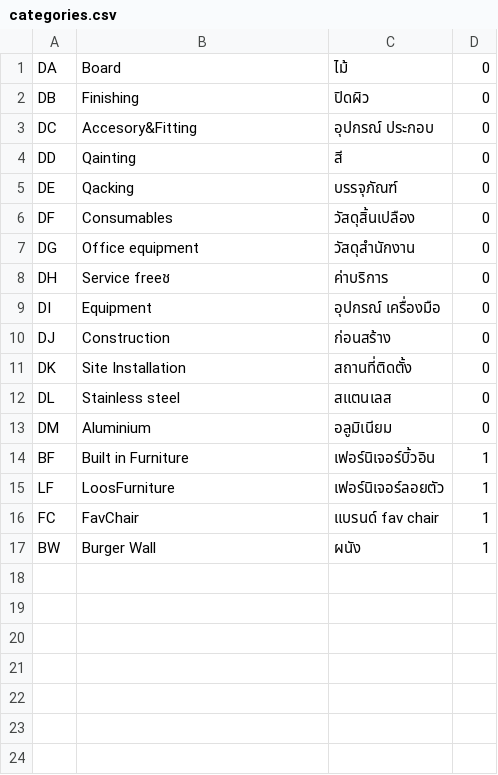
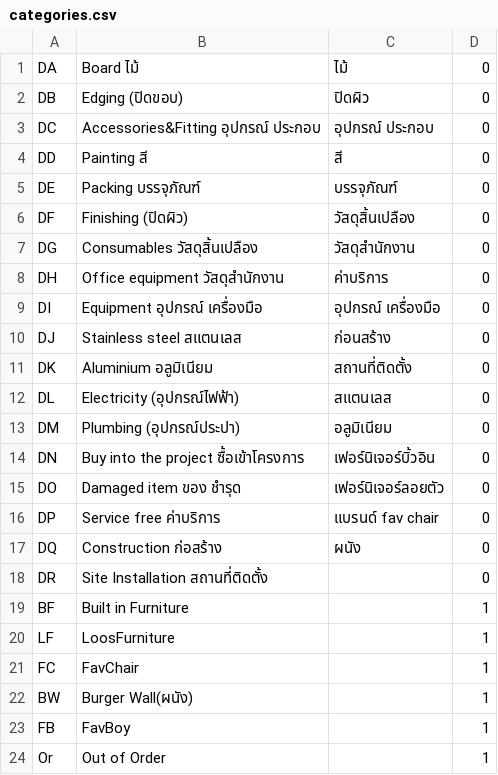
Before and after one commit to rnut/daijai, a CSV file: migrate/categories.csv, drawn as a sheet.

```diff
--- a/migrate/categories.csv
+++ b/migrate/categories.csv
@@ -1,17 +1,24 @@
-DA,Board,ไม้,0
-DB,Finishing,ปิดผิว,0
-DC,Accesory&Fitting,อุปกรณ์ ประกอบ,0
-DD,Qainting,สี,0
-DE,Qacking,บรรจุภัณฑ์,0
-DF,Consumables,วัสดุสิ้นเปลือง,0
-DG,Office equipment,วัสดุสำนักงาน,0
-DH,Service freeช,ค่าบริการ,0
-DI,Equipment,อุปกรณ์ เครื่องมือ,0
-DJ,Construction,ก่อนสร้าง,0
-DK,Site Installation,สถานที่ติดตั้ง,0
-DL,Stainless steel,สแตนเลส,0
-DM,Aluminium,อลูมิเนียม,0
-BF,Built in Furniture,เฟอร์นิเจอร์บิ้วอิน,1
-LF,LoosFurniture,เฟอร์นิเจอร์ลอยตัว,1
-FC,FavChair,แบรนด์ fav chair,1
-BW,Burger Wall,ผนัง,1
+DA,Board ไม้,ไม้,0
+DB,Edging (ปิดขอบ),ปิดผิว,0
+DC,Accessories&Fitting อุปกรณ์ ประกอบ,อุปกรณ์ ประกอบ,0
+DD,Painting สี,สี,0
+DE,Packing บรรจุภัณฑ์,บรรจุภัณฑ์,0
+DF,Finishing (ปิดผิว),วัสดุสิ้นเปลือง,0
+DG,Consumables วัสดุสิ้นเปลือง,วัสดุสำนักงาน,0
+DH,Office equipment วัสดุสำนักงาน,ค่าบริการ,0
+DI,Equipment อุปกรณ์ เครื่องมือ,อุปกรณ์ เครื่องมือ,0
+DJ,Stainless steel สแตนเลส,ก่อนสร้าง,0
+DK,Aluminium อลูมิเนียม,สถานที่ติดตั้ง,0
+DL,Electricity (อุปกรณ์ไฟฟ้า),สแตนเลส,0
+DM,Plumbing (อุปกรณ์ประปา),อลูมิเนียม,0
+DN,Buy into the project ซื้อเข้าโครงการ,เฟอร์นิเจอร์บิ้วอิน,0
+DO,Damaged item ของ ชำรุด,เฟอร์นิเจอร์ลอยตัว,0
+DP,Service free ค่าบริการ,แบรนด์ fav chair,0
+DQ,Construction ก่อสร้าง,ผนัง,0
+DR,Site Installation สถานที่ติดตั้ง,,0
+BF,Built in Furniture,,1
+LF,LoosFurniture,,1
+FC,FavChair,,1
+BW,Burger Wall(ผนัง),,1
+FB,FavBoy,,1
+Or,Out of Order,,1
```
Also changed, not shown: 6 other files.
